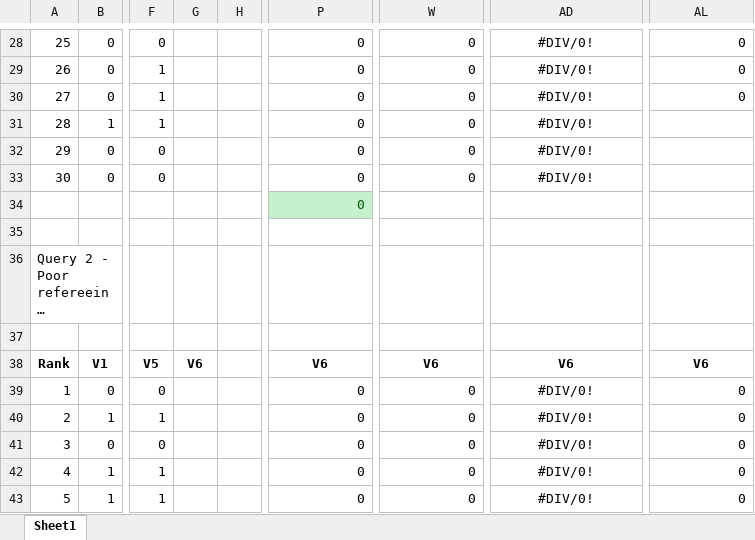
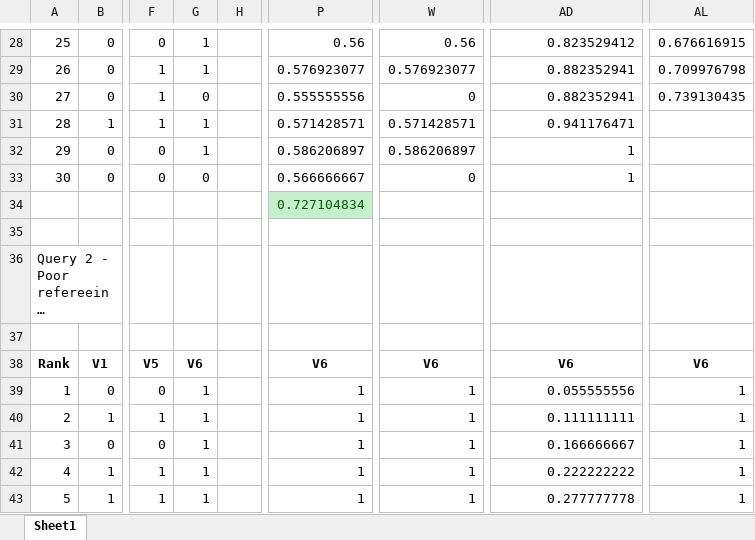
Before and after one commit to afs202005277/Football-News-Search, an Excel workbook: solr/EvaluationM3.xlsx, sheet Sheet1, drawn as a sheet; only a part is shown, gaps mark what is left out; long unchanged cells end in …; values as stored, in another font and other column widths than the file's, no borders; charts and pictures not drawn; the diff covers the shown part only; the diff names each change by its address in the sheet, - before the commit and + after, or states it on an @@ line.

```diff
--- a/solr/EvaluationM3.xlsx (sheet Sheet1)
+++ b/solr/EvaluationM3.xlsx (sheet Sheet1)
-G28:G29: (empty)
+G28:G29: 1
-P28: 0
+P28: 0.56
-W28: 0
+W28: 0.56
-AD28:AD33 alignment: center
+AD28:AD33 alignment: right
-AD28: #DIV/0!
+AD28: 0.823529412
-AL28: 0
+AL28: 0.676616915
-P29: 0
+P29: 0.576923077
-W29: 0
+W29: 0.576923077
-AD29:AD30: #DIV/0!
+AD29:AD30: 0.882352941
-AL29: 0
+AL29: 0.709976798
-G30: (empty)
+G30: 0
-P30: 0
+P30: 0.555555556
-AL30: 0
+AL30: 0.739130435
-G31:G32: (empty)
+G31:G32: 1
-P31: 0
+P31: 0.571428571
-W31: 0
+W31: 0.571428571
-AD31: #DIV/0!
+AD31: 0.941176471
-P32: 0
+P32: 0.586206897
-W32: 0
+W32: 0.586206897
-AD32:AD33: #DIV/0!
+AD32:AD33: 1
-G33: (empty)
+G33: 0
-P33: 0
+P33: 0.566666667
-P34: 0
+P34: 0.727104834
-G39:G43: (empty)
+G39:G43: 1
-P39:P43: 0
+P39:P43: 1
-W39:W43: 0
+W39:W43: 1
-AD39: #DIV/0!
+AD39: 0.055555556
-AD39:AD43 alignment: center
+AD39:AD43 alignment: right
-AL39:AL43: 0
+AL39:AL43: 1
-AD40: #DIV/0!
+AD40: 0.111111111
-AD41: #DIV/0!
+AD41: 0.166666667
-AD42: #DIV/0!
+AD42: 0.222222222
-AD43: #DIV/0!
+AD43: 0.277777778
```
Also changed, not shown: 1 added row, 1 removed row, 774 edited cells and cell formats elsewhere in this sheet, charts or pictures.
